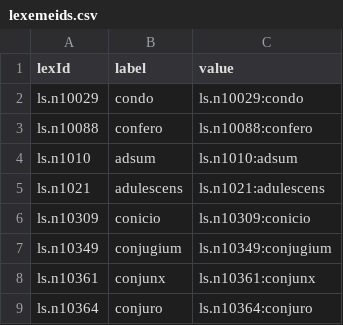
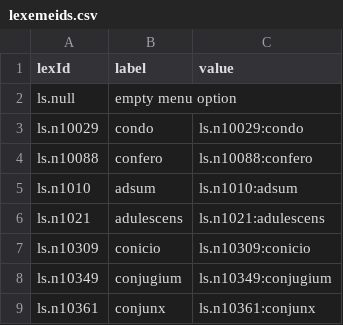
Before and after one commit to LinguaLatina/courses, a CSV file: data/lexemeids.csv, drawn as a sheet; only a part is shown; the shorter side is filled out with more unchanged rows.

Commit message:
Update data for observable

```diff
--- a/data/lexemeids.csv
+++ b/data/lexemeids.csv
@@ -1,2 +1,3 @@
 lexId,label,value
+ls.null,empty menu option,
 ls.n10029,condo,ls.n10029:condo
```
Also changed, not shown: 3 other files.
